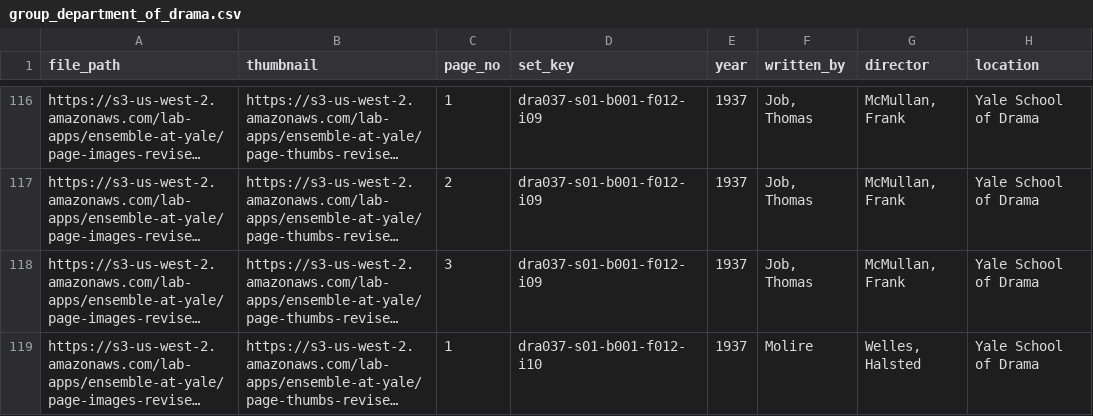
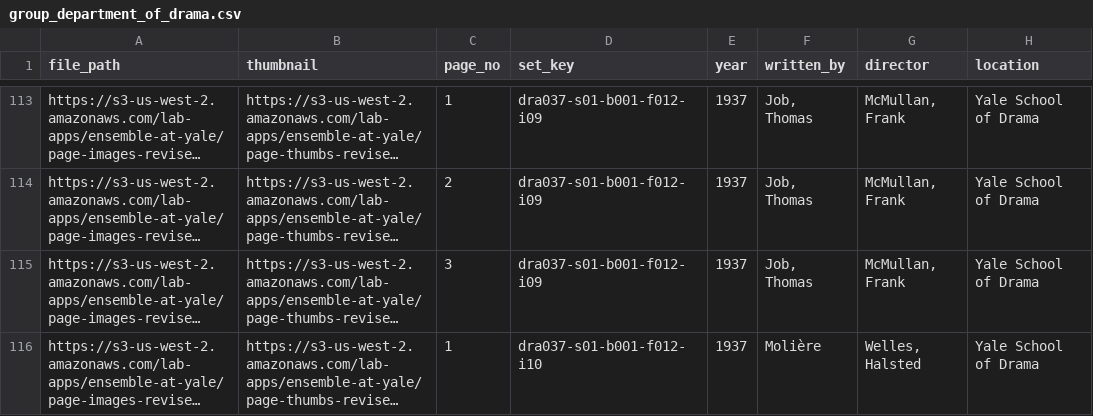
Before and after one commit to YaleDHLab/ensemble-at-yale, a CSV file: project/ensemble-at-yale/subjects/group_department_of_drama.csv, drawn as a sheet; only a part is shown, gaps mark what is left out; long unchanged cells end in …; addresses are those after the commit; the diff covers the shown part only; the diff names each change by its address in the sheet, - before the commit and + after, or states it on an @@ line.

```diff
--- a/project/ensemble-at-yale/subjects/group_department_of_drama.csv
+++ b/project/ensemble-at-yale/subjects/group_department_of_drama.csv
-F116 (written_by): Molire
+F116 (written_by): Molière
```
Also changed, not shown: 19 removed rows and 14 edited cells elsewhere in this file.
